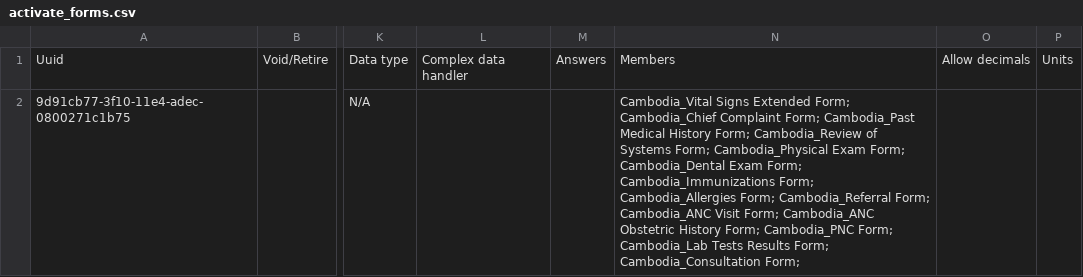
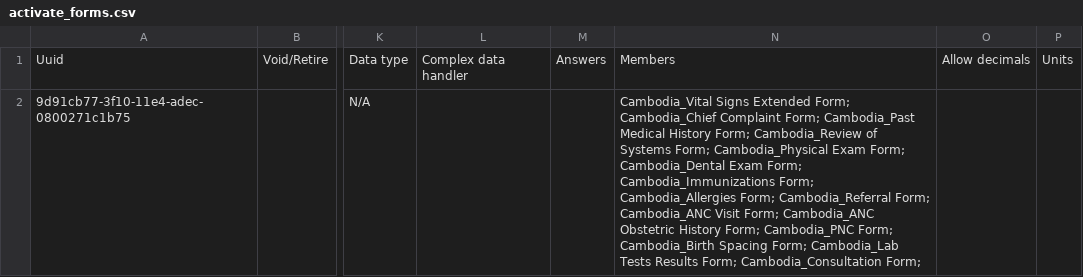
Before and after one commit to rbuisson/openmrs-config-omrs2018, a CSV file: configuration/concepts/activate_forms.csv, drawn as a sheet; only a part is shown, gaps mark what is left out; the diff names each change by its address in the sheet, - before the commit and + after, or states it on an @@ line.

Commit message:
TLC-52: Add Birth Spacing form
	modified:   configuration/concepts/activate_forms.csv
	new file:   configuration/concepts/birth spacing form.csv

```diff
--- a/configuration/concepts/activate_forms.csv
+++ b/configuration/concepts/activate_forms.csv
-N2: …Cambodia_PNC Form; Cambodia_Lab Tests…
+N2: …Cambodia_PNC Form; Cambodia_Birth Spacing Form; Cambodia_Lab Tests…
```
Also changed, not shown: 1 other file.
